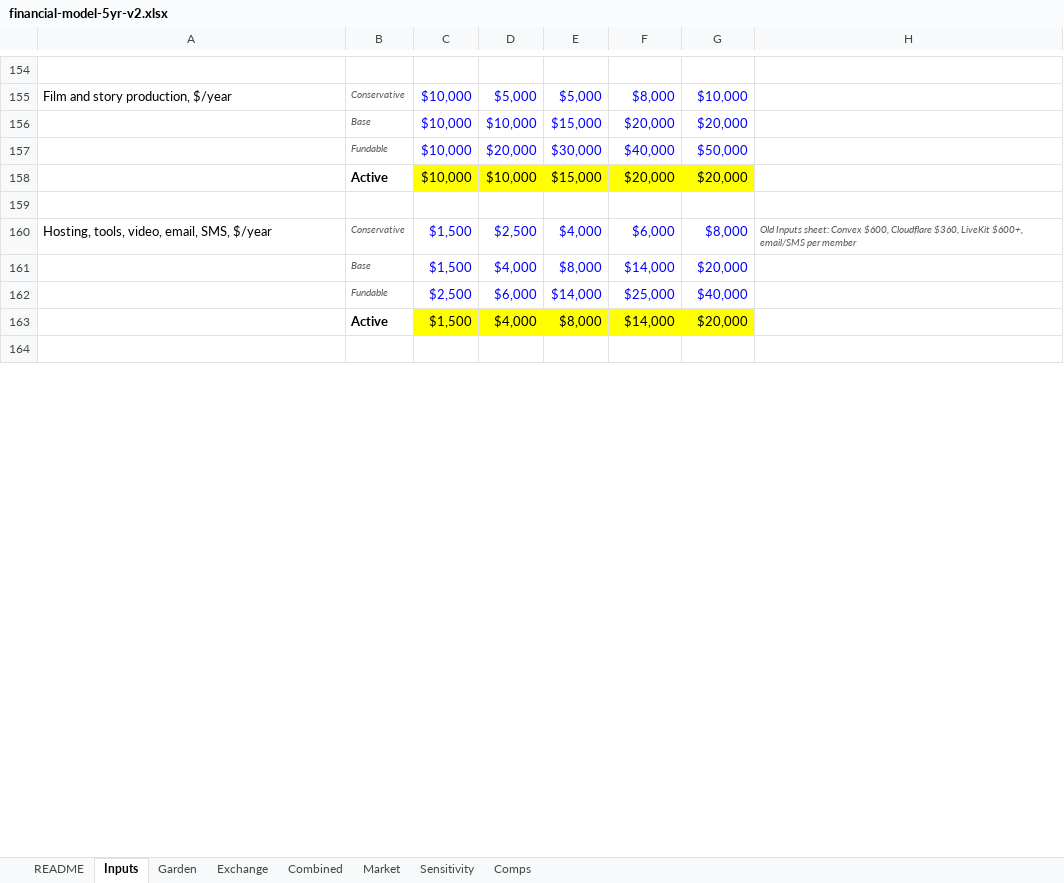
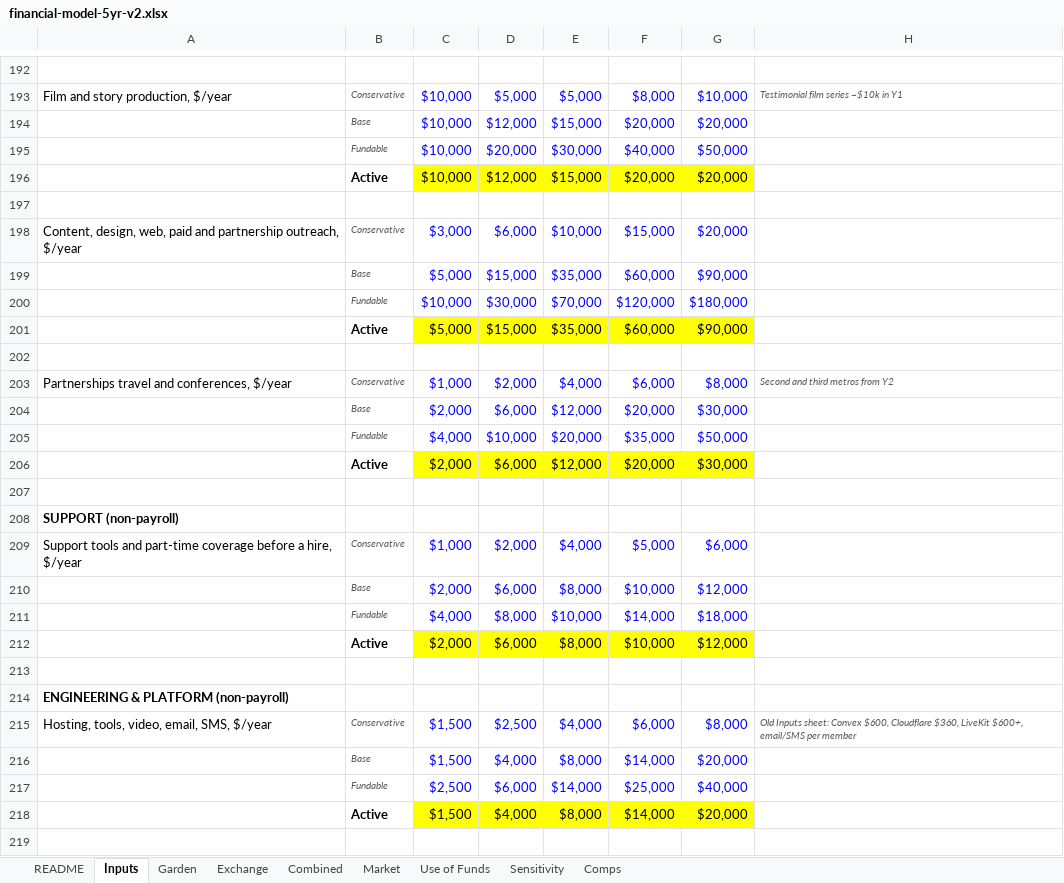
Before and after one commit to rockodragon/wonderwall, an Excel workbook: docs/financial-model-5yr-v2.xlsx, sheet Inputs, drawn as a sheet; only a part is shown, gaps mark what is left out; values as stored, in another font and other column widths than the file's, no borders; addresses are those after the commit; the diff covers the shown part only; the diff names each change by its address in the sheet, - before the commit and + after, or states it on an @@ line.

```diff
--- a/docs/financial-model-5yr-v2.xlsx (sheet Inputs)
+++ b/docs/financial-model-5yr-v2.xlsx (sheet Inputs)
+sheet tab: Use of Funds
-H193: (empty)
+H193: Testimonial film series ~$10k in Y1
-D194: $10,000
+D194: $12,000
-D196: $10,000
+D196: $12,000
+row 198: Content, design, web, paid and partnership outreach, $/year | Conservative | $3,000 | $6,000 | $10,000 | $15,000 | $20,000
+row 199:  | Base | $5,000 | $15,000 | $35,000 | $60,000 | $90,000
+row 200:  | Fundable | $10,000 | $30,000 | $70,000 | $120,000 | $180,000
+row 201:  | Active | $5,000 | $15,000 | $35,000 | $60,000 | $90,000
+row 202: (empty)
+row 203: Partnerships travel and conferences, $/year | Conservative | $1,000 | $2,000 | $4,000 | $6,000 | $8,000 | Second and third metros from Y2
+row 204:  | Base | $2,000 | $6,000 | $12,000 | $20,000 | $30,000
+row 205:  | Fundable | $4,000 | $10,000 | $20,000 | $35,000 | $50,000
+row 206:  | Active | $2,000 | $6,000 | $12,000 | $20,000 | $30,000
+row 207: (empty)
+row 208: SUPPORT (non-payroll)
+row 209: Support tools and part-time coverage before a hire, $/year | Conservative | $1,000 | $2,000 | $4,000 | $5,000 | $6,000
+row 210:  | Base | $2,000 | $6,000 | $8,000 | $10,000 | $12,000
+row 211:  | Fundable | $4,000 | $8,000 | $10,000 | $14,000 | $18,000
+row 212:  | Active | $2,000 | $6,000 | $8,000 | $10,000 | $12,000
+row 213: (empty)
+row 214: ENGINEERING & PLATFORM (non-payroll)
```
Also changed, not shown: 90 added rows, 26 removed rows, 28 edited cells and cell formats elsewhere in this sheet, sheet Combined, sheet Garden, sheet README, sheet Sensitivity, formulas that keep their value, 9 other files.
